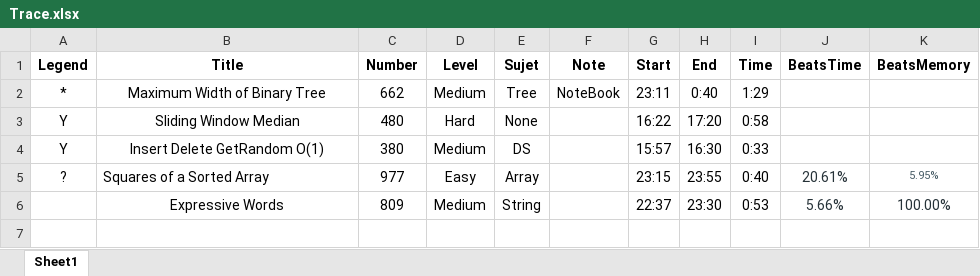
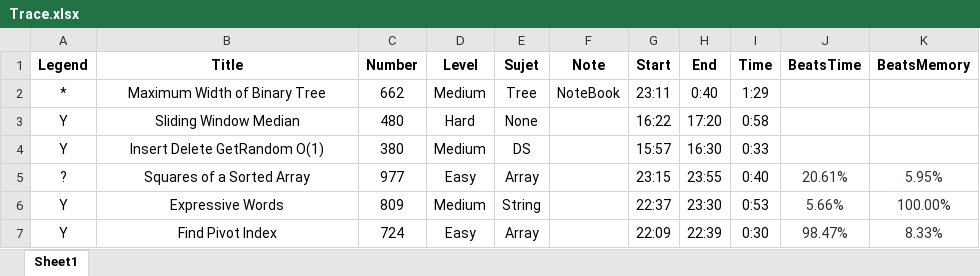
Before and after one commit to GuoYunZheSE/Leetcode, an Excel workbook: Trace.xlsx, sheet Sheet1, drawn as a sheet; values as stored, in another font and other column widths than the file's, no borders; the diff names each change by its address in the sheet, - before the commit and + after, or states it on an @@ line.

```diff
--- a/Trace.xlsx (sheet Sheet1)
+++ b/Trace.xlsx (sheet Sheet1)
-B5 alignment: left
+B5 alignment: center
-K5 text colour: #455A64
+K5 text colour: #263238, text size: larger
-A6 (Legend): (empty)
+A6 (Legend): Y
+row 7: Y | Find Pivot Index | 724 | Easy | Array |  | 22:09 | 22:39 | 0:30 | 98.47% | 8.33%
```
Also changed, not shown: 2 other files.
